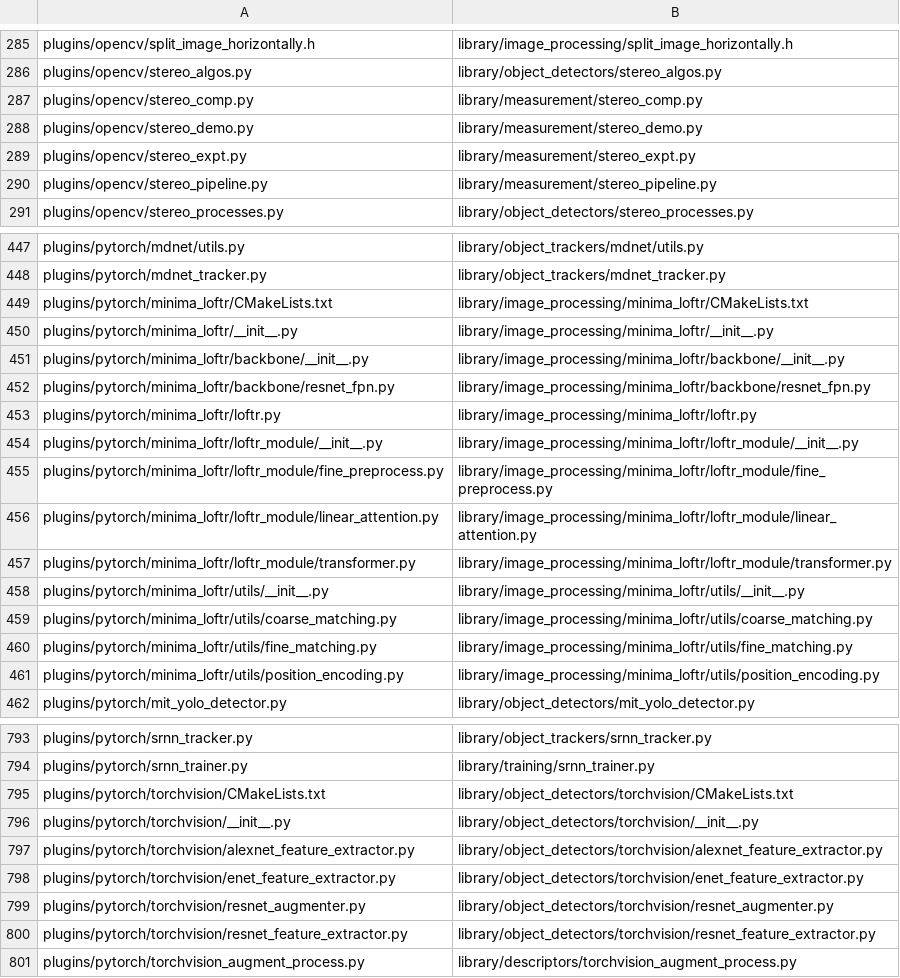
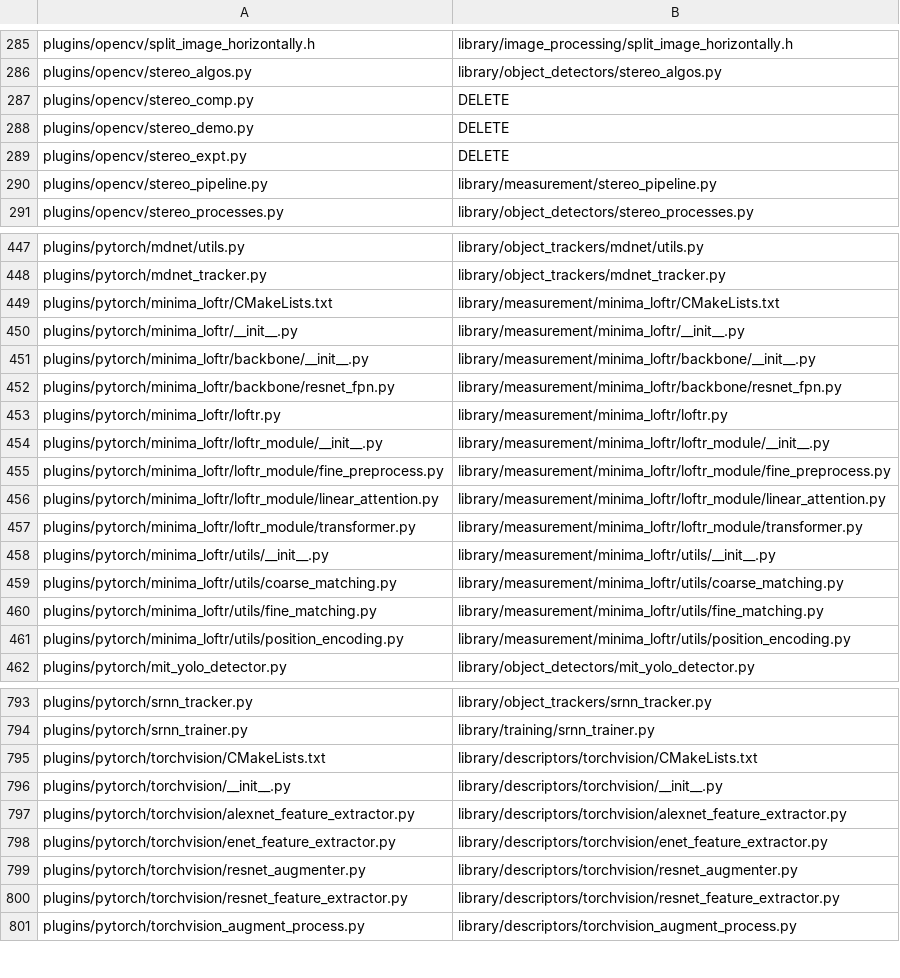
Before and after one commit to VIAME/VIAME, a TSV file: design/lite-file-map.tsv, drawn as a sheet; only a part is shown, gaps mark what is left out; the diff covers the shown part only.

```diff
--- a/design/lite-file-map.tsv
+++ b/design/lite-file-map.tsv
@@ -286,5 +286,5 @@ plugins/opencv/split_image_horizontally.h	library/image_processing/split_image_h
 plugins/opencv/stereo_algos.py	library/object_detectors/stereo_algos.py
-plugins/opencv/stereo_comp.py	library/measurement/stereo_comp.py
-plugins/opencv/stereo_demo.py	library/measurement/stereo_demo.py
-plugins/opencv/stereo_expt.py	library/measurement/stereo_expt.py
+plugins/opencv/stereo_comp.py	DELETE
+plugins/opencv/stereo_demo.py	DELETE
+plugins/opencv/stereo_expt.py	DELETE
 plugins/opencv/stereo_pipeline.py	library/measurement/stereo_pipeline.py
@@ -448,15 +448,15 @@ plugins/pytorch/mdnet/utils.py	library/object_trackers/mdnet/utils.py
 plugins/pytorch/mdnet_tracker.py	library/object_trackers/mdnet_tracker.py
-plugins/pytorch/minima_loftr/CMakeLists.txt	library/image_processing/minima_loftr/CMakeLists.txt
-plugins/pytorch/minima_loftr/__init__.py	library/image_processing/minima_loftr/__init__.py
-plugins/pytorch/minima_loftr/backbone/__init__.py	library/image_processing/minima_loftr/backbone/__init__.py
-plugins/pytorch/minima_loftr/backbone/resnet_fpn.py	library/image_processing/minima_loftr/backbone/resnet_fpn.py
-plugins/pytorch/minima_loftr/loftr.py	library/image_processing/minima_loftr/loftr.py
-plugins/pytorch/minima_loftr/loftr_module/__init__.py	library/image_processing/minima_loftr/loftr_module/__init__.py
-plugins/pytorch/minima_loftr/loftr_module/fine_preprocess.py	library/image_processing/minima_loftr/loftr_module/fine_preprocess.py
-plugins/pytorch/minima_loftr/loftr_module/linear_attention.py	library/image_processing/minima_loftr/loftr_module/linear_attention.py
-plugins/pytorch/minima_loftr/loftr_module/transformer.py	library/image_processing/minima_loftr/loftr_module/transformer.py
-plugins/pytorch/minima_loftr/utils/__init__.py	library/image_processing/minima_loftr/utils/__init__.py
-plugins/pytorch/minima_loftr/utils/coarse_matching.py	library/image_processing/minima_loftr/utils/coarse_matching.py
-plugins/pytorch/minima_loftr/utils/fine_matching.py	library/image_processing/minima_loftr/utils/fine_matching.py
-plugins/pytorch/minima_loftr/utils/position_encoding.py	library/image_processing/minima_loftr/utils/position_encoding.py
+plugins/pytorch/minima_loftr/CMakeLists.txt	library/measurement/minima_loftr/CMakeLists.txt
+plugins/pytorch/minima_loftr/__init__.py	library/measurement/minima_loftr/__init__.py
+plugins/pytorch/minima_loftr/backbone/__init__.py	library/measurement/minima_loftr/backbone/__init__.py
+plugins/pytorch/minima_loftr/backbone/resnet_fpn.py	library/measurement/minima_loftr/backbone/resnet_fpn.py
+plugins/pytorch/minima_loftr/loftr.py	library/measurement/minima_loftr/loftr.py
+plugins/pytorch/minima_loftr/loftr_module/__init__.py	library/measurement/minima_loftr/loftr_module/__init__.py
+plugins/pytorch/minima_loftr/loftr_module/fine_preprocess.py	library/measurement/minima_loftr/loftr_module/fine_preprocess.py
+plugins/pytorch/minima_loftr/loftr_module/linear_attention.py	library/measurement/minima_loftr/loftr_module/linear_attention.py
+plugins/pytorch/minima_loftr/loftr_module/transformer.py	library/measurement/minima_loftr/loftr_module/transformer.py
+plugins/pytorch/minima_loftr/utils/__init__.py	library/measurement/minima_loftr/utils/__init__.py
+plugins/pytorch/minima_loftr/utils/coarse_matching.py	library/measurement/minima_loftr/utils/coarse_matching.py
+plugins/pytorch/minima_loftr/utils/fine_matching.py	library/measurement/minima_loftr/utils/fine_matching.py
+plugins/pytorch/minima_loftr/utils/position_encoding.py	library/measurement/minima_loftr/utils/position_encoding.py
 plugins/pytorch/mit_yolo_detector.py	library/object_detectors/mit_yolo_detector.py
@@ -794,8 +794,8 @@ plugins/pytorch/srnn_tracker.py	library/object_trackers/srnn_tracker.py
 plugins/pytorch/srnn_trainer.py	library/training/srnn_trainer.py
-plugins/pytorch/torchvision/CMakeLists.txt	library/object_detectors/torchvision/CMakeLists.txt
-plugins/pytorch/torchvision/__init__.py	library/object_detectors/torchvision/__init__.py
-plugins/pytorch/torchvision/alexnet_feature_extractor.py	library/object_detectors/torchvision/alexnet_feature_extractor.py
-plugins/pytorch/torchvision/enet_feature_extractor.py	library/object_detectors/torchvision/enet_feature_extractor.py
-plugins/pytorch/torchvision/resnet_augmenter.py	library/object_detectors/torchvision/resnet_augmenter.py
-plugins/pytorch/torchvision/resnet_feature_extractor.py	library/object_detectors/torchvision/resnet_feature_extractor.py
+plugins/pytorch/torchvision/CMakeLists.txt	library/descriptors/torchvision/CMakeLists.txt
+plugins/pytorch/torchvision/__init__.py	library/descriptors/torchvision/__init__.py
+plugins/pytorch/torchvision/alexnet_feature_extractor.py	library/descriptors/torchvision/alexnet_feature_extractor.py
+plugins/pytorch/torchvision/enet_feature_extractor.py	library/descriptors/torchvision/enet_feature_extractor.py
+plugins/pytorch/torchvision/resnet_augmenter.py	library/descriptors/torchvision/resnet_augmenter.py
+plugins/pytorch/torchvision/resnet_feature_extractor.py	library/descriptors/torchvision/resnet_feature_extractor.py
 plugins/pytorch/torchvision_augment_process.py	library/descriptors/torchvision_augment_process.py
```
Also changed, not shown: 5 edited cells elsewhere in this file, 2 other files.
